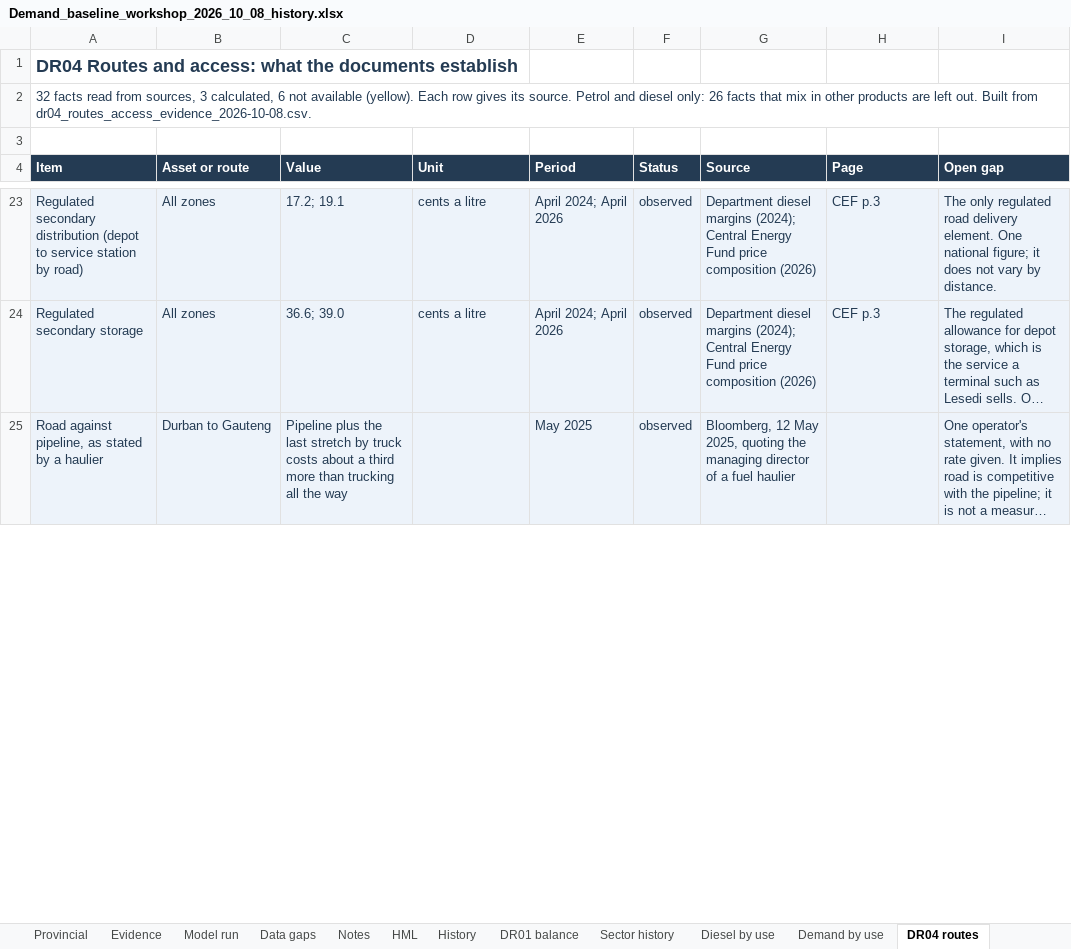
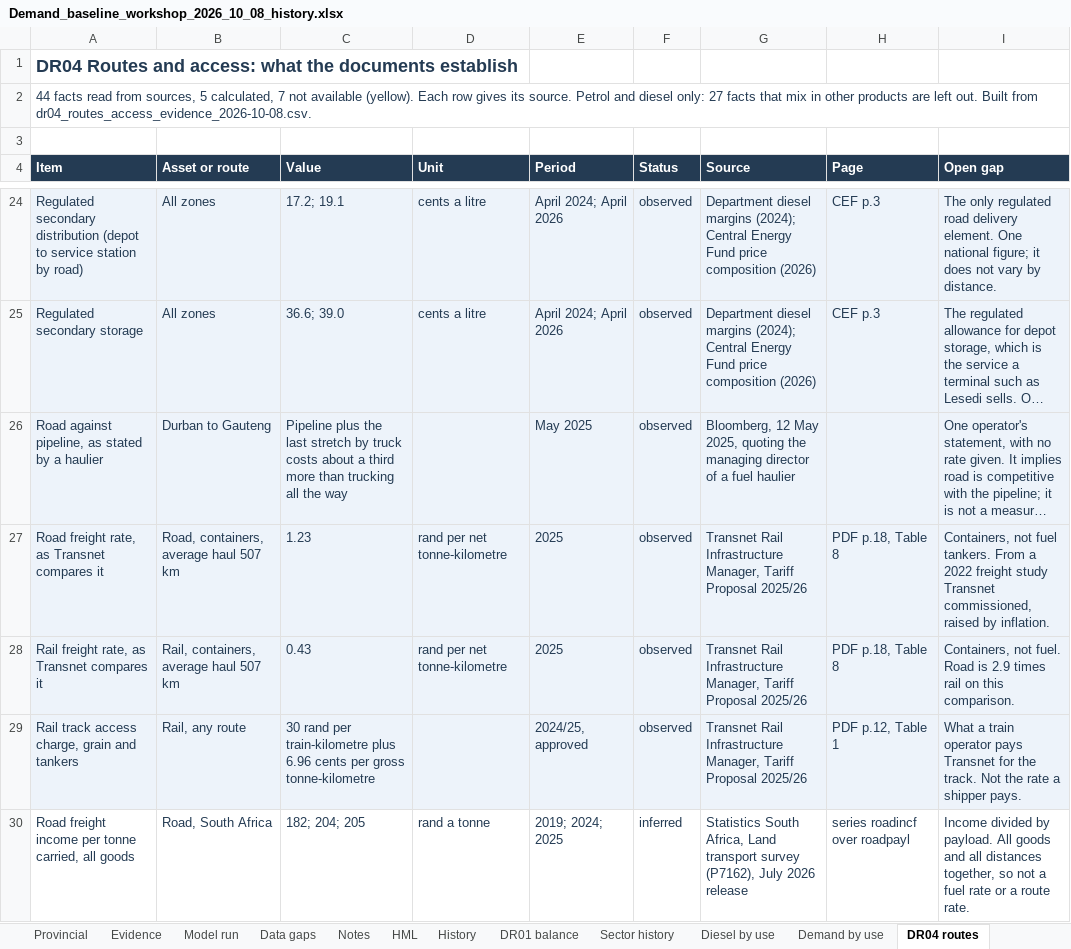
Before and after one commit to Africa-International-Advisors/liquid_fuels_model, an Excel workbook: output/delivered/Demand_baseline_workshop_2026_10_08_history.xlsx, sheet DR04 routes, drawn as a sheet; only a part is shown, gaps mark what is left out; long unchanged cells end in …; values as stored, in another font and other column widths than the file's, no borders; the diff covers the shown part only; the diff names each change by its address in the sheet, - before the commit and + after, or states it on an @@ line.

```diff
--- a/output/delivered/Demand_baseline_workshop_2026_10_08_history.xlsx (sheet DR04 routes)
+++ b/output/delivered/Demand_baseline_workshop_2026_10_08_history.xlsx (sheet DR04 routes)
-A2 (Item): 32 facts read from sources, 3 calculated, 6 not available (yellow). Each row gives its source. Petrol and diesel only: 26 facts that…
+A2 (Item): 44 facts read from sources, 5 calculated, 7 not available (yellow). Each row gives its source. Petrol and diesel only: 27 facts that…
+row 27: Road freight rate, as Transnet compares it | Road, containers, average haul 507 km | 1.23 | rand per net tonne-kilometre | 2025 | observed | Transnet Rail Infrastructure Manager, Tariff Proposal 2025/26 | PDF p.18, Table 8 | Containers, not fuel tankers. From a 2022 freight study Transnet commissioned, raised by inflation.
+row 28: Rail freight rate, as Transnet compares it | Rail, containers, average haul 507 km | 0.43 | rand per net tonne-kilometre | 2025 | observed | Transnet Rail Infrastructure Manager, Tariff Proposal 2025/26 | PDF p.18, Table 8 | Containers, not fuel. Road is 2.9 times rail on this comparison.
+row 29: Rail track access charge, grain and tankers | Rail, any route | 30 rand per train-kilometre plus 6.96 cents per gross tonne-kilometre |  | 2024/25, approved | observed | Transnet Rail Infrastructure Manager, Tariff Proposal 2025/26 | PDF p.12, Table 1 | What a train operator pays Transnet for the track. Not the rate a shipper pays.
+row 30: Road freight income per tonne carried, all goods | Road, South Africa | 182; 204; 205 | rand a tonne | 2019; 2024; 2025 | inferred | Statistics South Africa, Land transport survey (P7162), July 2026 release | series roadincf over roadpayl | Income divided by payload. All goods and all distances together, so not a fuel rate or a route rate.
```
Also changed, not shown: 11 added rows and 5 edited cells elsewhere in this sheet, sheet DR04 transport cost, 8 other files.
